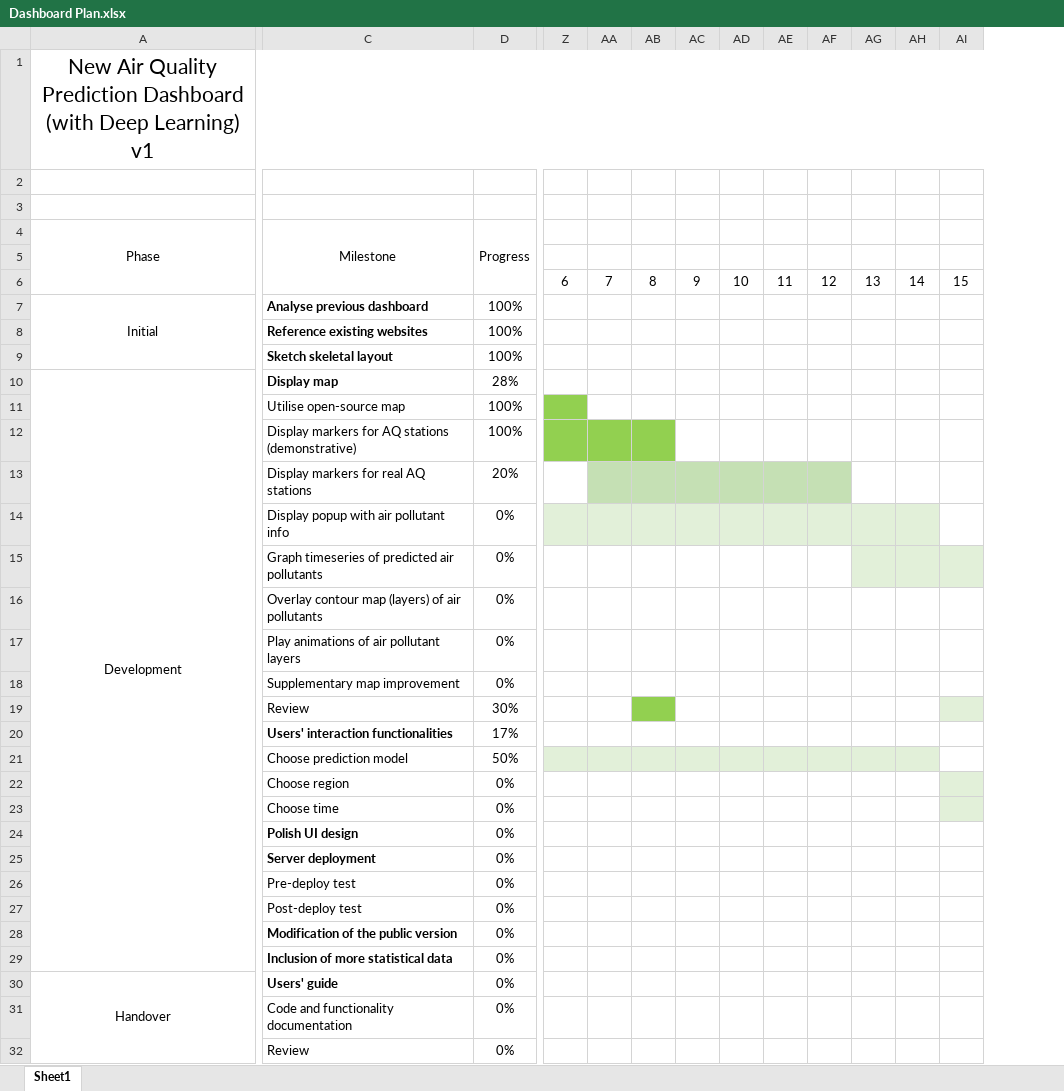
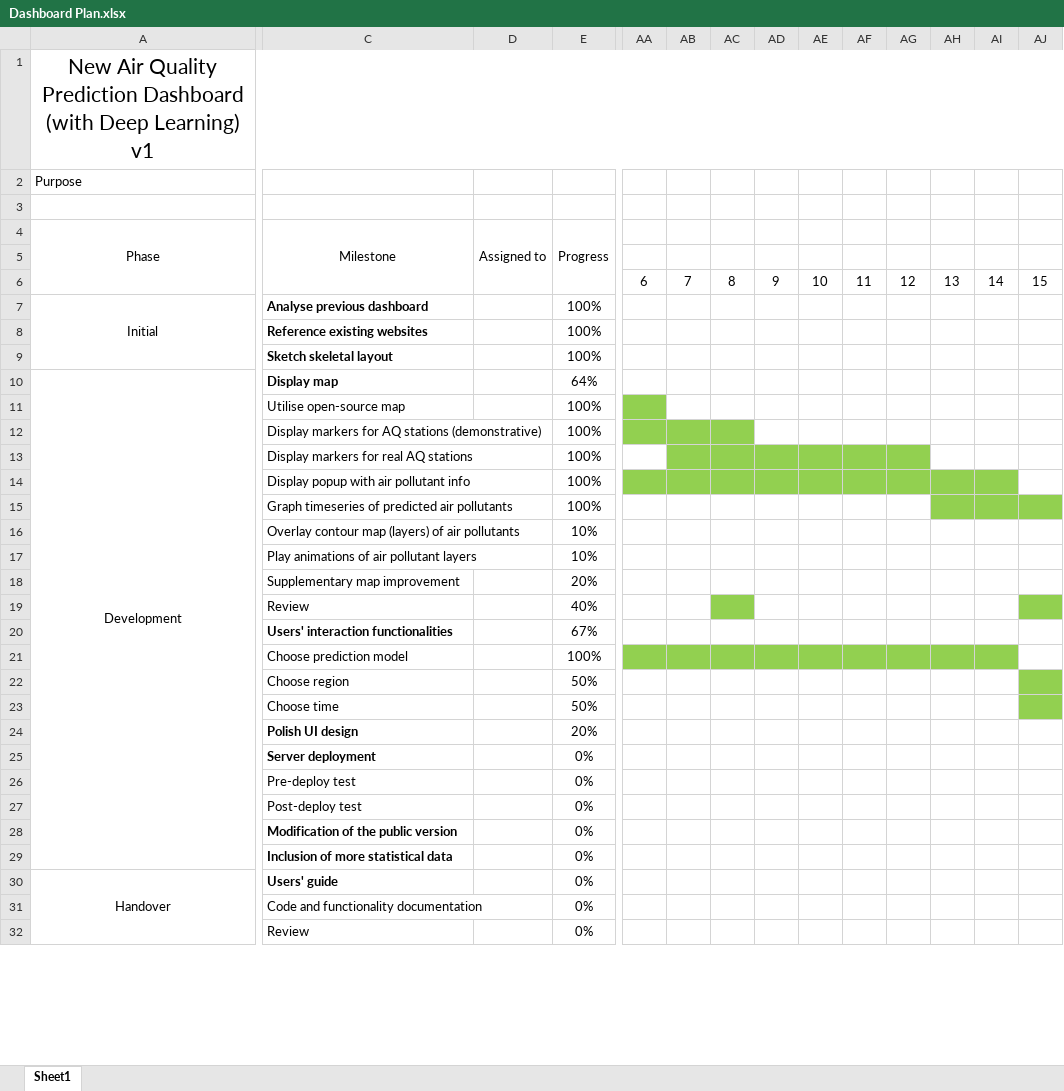
Before and after one commit to hiepduc/ai_dashboard, an Excel workbook: Dashboard Plan.xlsx, sheet Sheet1, drawn as a sheet; only a part is shown, gaps mark what is left out; values as stored, in another font and other column widths than the file's, no borders; conditional formats not drawn; addresses are those after the commit; rows hold the shown columns only; the diff covers the shown part only; the diff names each change by its address in the sheet, - before the commit and + after, or states it on an @@ line.

```diff
--- a/Dashboard Plan.xlsx (sheet Sheet1)
+++ b/Dashboard Plan.xlsx (sheet Sheet1)
+column D, row 4: Assigned to
-row 2: (empty)
+row 2: Purpose
-E10: 28%
+E10: 64%
-E13: 20%
+E13: 100%
-AB13:AG13 fill: #C5E0B4
+AB13:AG13 fill: #92D050
-E14:E15: 0%
+E14:E15: 100%
-AA14:AI14 fill: #E2F0D9
+AA14:AI14 fill: #92D050
-AH15:AJ15 fill: #E2F0D9
+AH15:AJ15 fill: #92D050
-E16:E17: 0%
+E16:E17: 10%
-E18: 0%
+E18: 20%
-E19: 30%
+E19: 40%
-AJ19 fill: #E2F0D9
+AJ19 fill: #92D050
-E20: 17%
+E20: 67%
-E21: 50%
+E21: 100%
-AA21:AI21 fill: #E2F0D9
+AA21:AI21 fill: #92D050
-E22:E23: 0%
+E22:E23: 50%
-AJ22:AJ23 fill: #E2F0D9
+AJ22:AJ23 fill: #92D050
-E24: 0%
+E24: 20%
```
Also changed, not shown: cell formats elsewhere in this sheet, formulas that keep their value, Mockup/AQSs_Info/air-quality-monitoring-sites-summary.xlsx, 6 other files.
